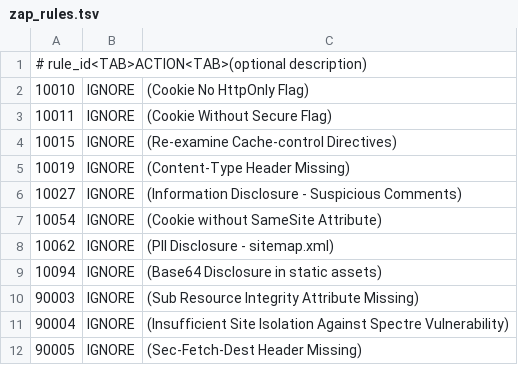
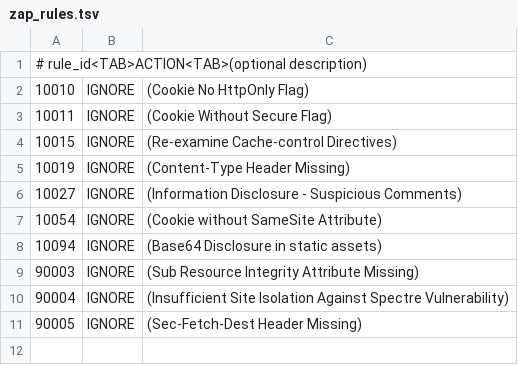
Before and after one commit to OWASP/Nest, a TSV file: zap_rules.tsv, drawn as a sheet; the diff names each change by its address in the sheet, - before the commit and + after, or states it on an @@ line.

Commit message:
lint/format

```diff
--- a/zap_rules.tsv
+++ b/zap_rules.tsv
-row 8: 10062 | IGNORE | (PII Disclosure - sitemap.xml)
```
